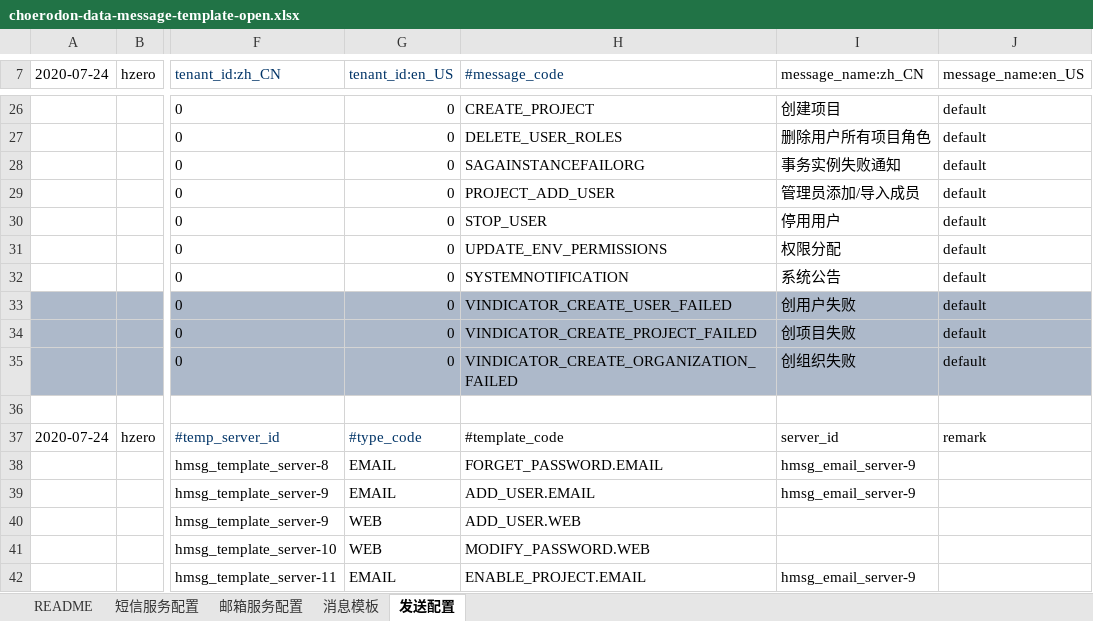
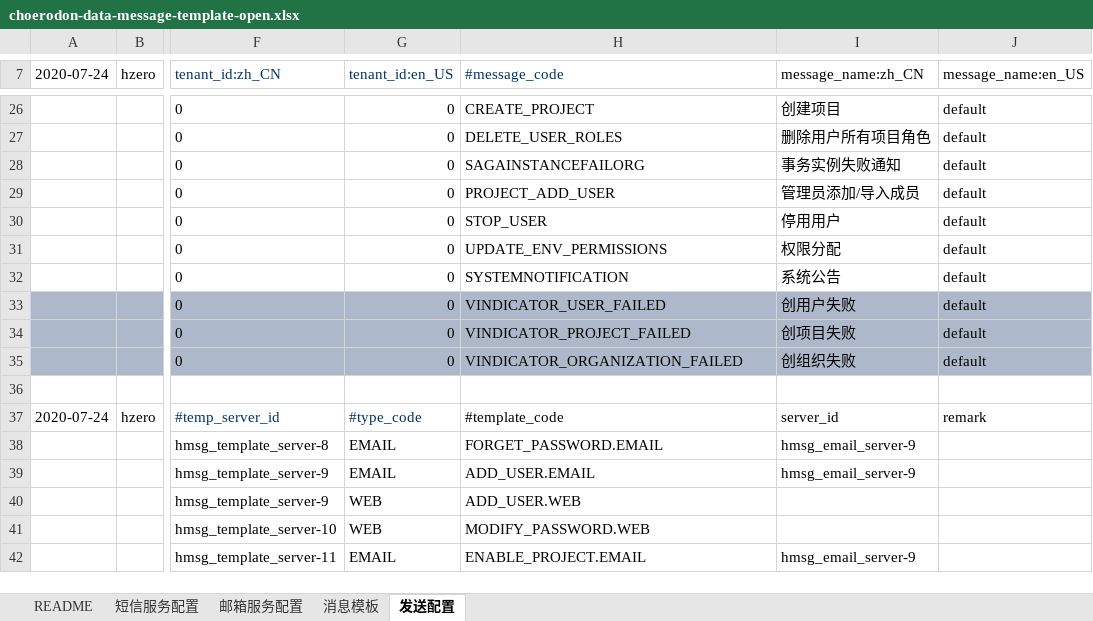
Before and after one commit to open-hand/choerodon-message, an Excel workbook: src/main/resources/script/db/init-data/hzero_message/hzero_message/choerodon-data-message-template-open.xlsx, sheet 发送配置, drawn as a sheet; only a part is shown, gaps mark what is left out; values as stored, in another font and other column widths than the file's, no borders; the diff names each change by its address in the sheet, - before the commit and + after, or states it on an @@ line.

```diff
--- a/src/main/resources/script/db/init-data/hzero_message/hzero_message/choerodon-data-message-template-open.xlsx (sheet 发送配置)
+++ b/src/main/resources/script/db/init-data/hzero_message/hzero_message/choerodon-data-message-template-open.xlsx (sheet 发送配置)
-H33 (#message_code): VINDICATOR_CREATE_USER_FAILED
+H33 (#message_code): VINDICATOR_USER_FAILED
-H34 (#message_code): VINDICATOR_CREATE_PROJECT_FAILED
+H34 (#message_code): VINDICATOR_PROJECT_FAILED
-H35 (#message_code): VINDICATOR_CREATE_ORGANIZATION_FAILED
+H35 (#message_code): VINDICATOR_ORGANIZATION_FAILED
```
Also changed, not shown: sheet 消息模板.
